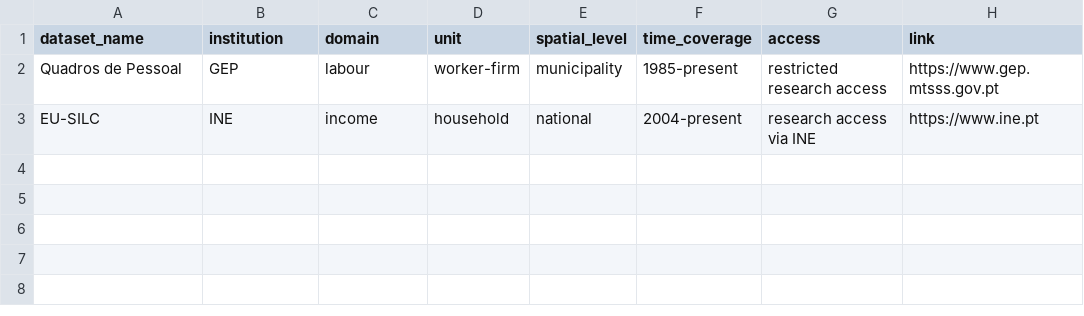
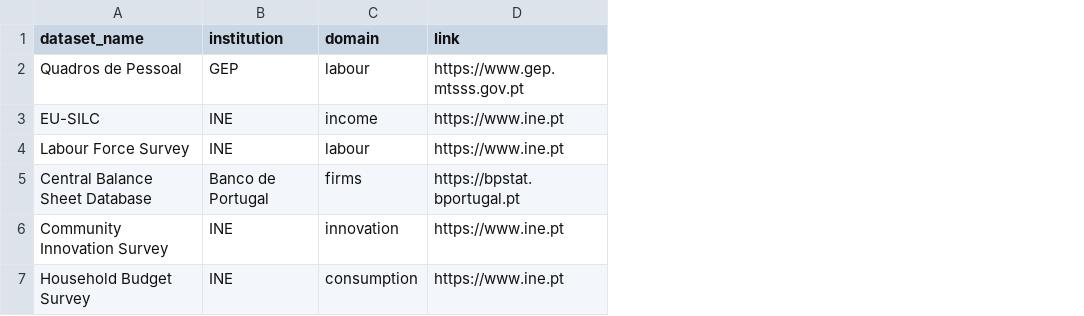
Before and after one commit to reisportela/portugal-data-platform, a CSV file: dataset_catalog.csv, drawn as a sheet; removed rows and columns are numbered as before the commit, all else as after; the diff names each change by its address in the sheet, - before the commit and + after, or states it on an @@ line.

```diff
--- a/dataset_catalog.csv
+++ b/dataset_catalog.csv
-column D (unit), rows 2-3: worker-firm | household
-column E (spatial_level), rows 2-3: municipality | national
-column F (time_coverage), rows 2-3: 1985-present | 2004-present
-column G (access), rows 2-3: restricted research access | research access via INE
+row 4: Labour Force Survey | INE | labour | https://www.ine.pt
+row 5: Central Balance Sheet Database | Banco de Portugal | firms | https://bpstat.bportugal.pt
+row 6: Community Innovation Survey | INE | innovation | https://www.ine.pt
+row 7: Household Budget Survey | INE | consumption | https://www.ine.pt
```
Also changed, not shown: 2 other files.
